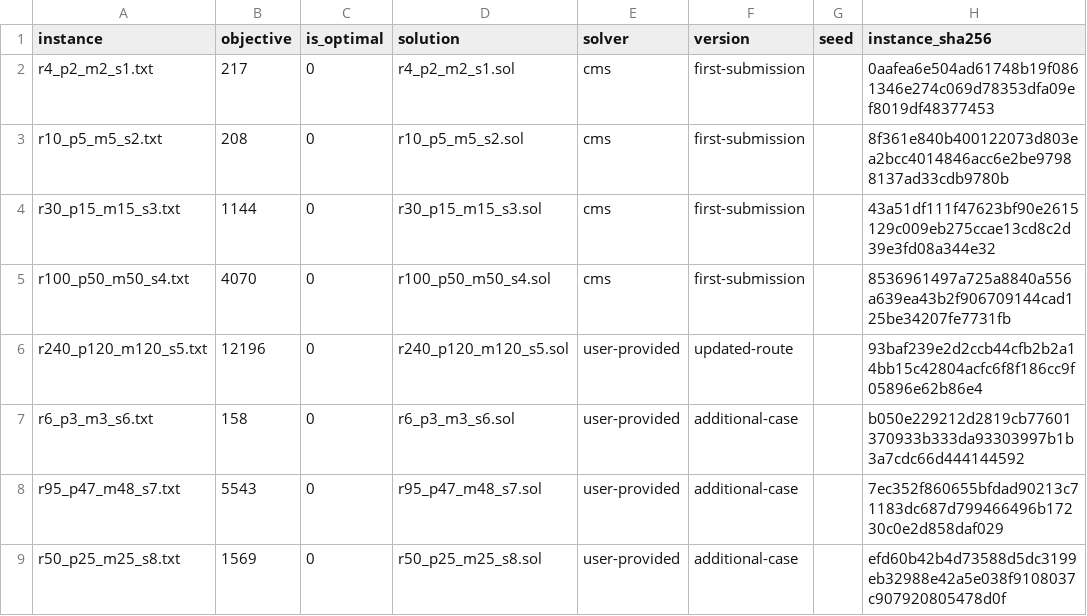
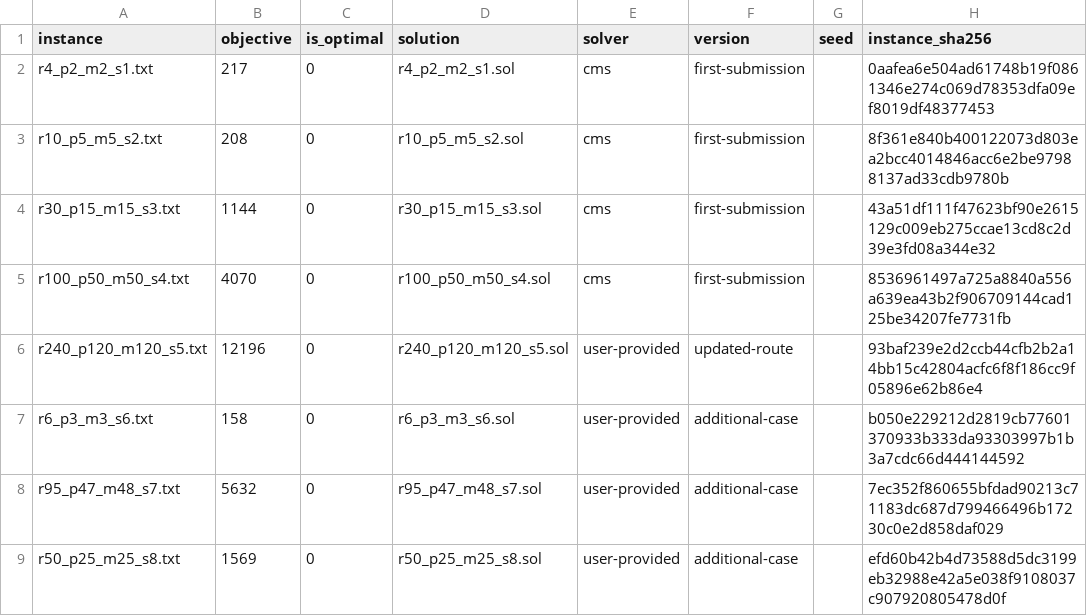
Before and after one commit to 3rror403/SoICT2026, a CSV file: data/probation/best-known/best-known.csv, drawn as a sheet.

```diff
--- a/data/probation/best-known/best-known.csv
+++ b/data/probation/best-known/best-known.csv
@@ -7,3 +7,3 @@ r240_p120_m120_s5.txt,12196,0,r240_p120_m120_s5.sol,user-provided,updated-route,
 r6_p3_m3_s6.txt,158,0,r6_p3_m3_s6.sol,user-provided,additional-case,,b050e229212d2819cb77601370933b333da93303997b1b3a7cdc66d444144592
-r95_p47_m48_s7.txt,5543,0,r95_p47_m48_s7.sol,user-provided,additional-case,,7ec352f860655bfdad90213c71183dc687d799466496b17230c0e2d858daf029
+r95_p47_m48_s7.txt,5632,0,r95_p47_m48_s7.sol,user-provided,additional-case,,7ec352f860655bfdad90213c71183dc687d799466496b17230c0e2d858daf029
 r50_p25_m25_s8.txt,1569,0,r50_p25_m25_s8.sol,user-provided,additional-case,,efd60b42b4d73588d5dc3199eb32988e42a5e038f9108037c907920805478d0f
```
Also changed, not shown: 14 other files.
